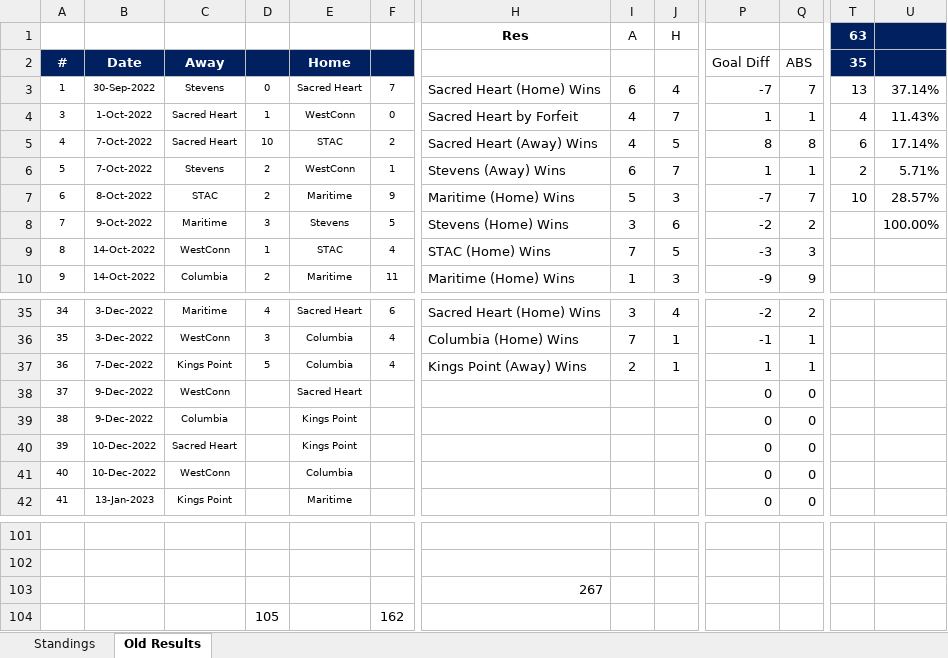
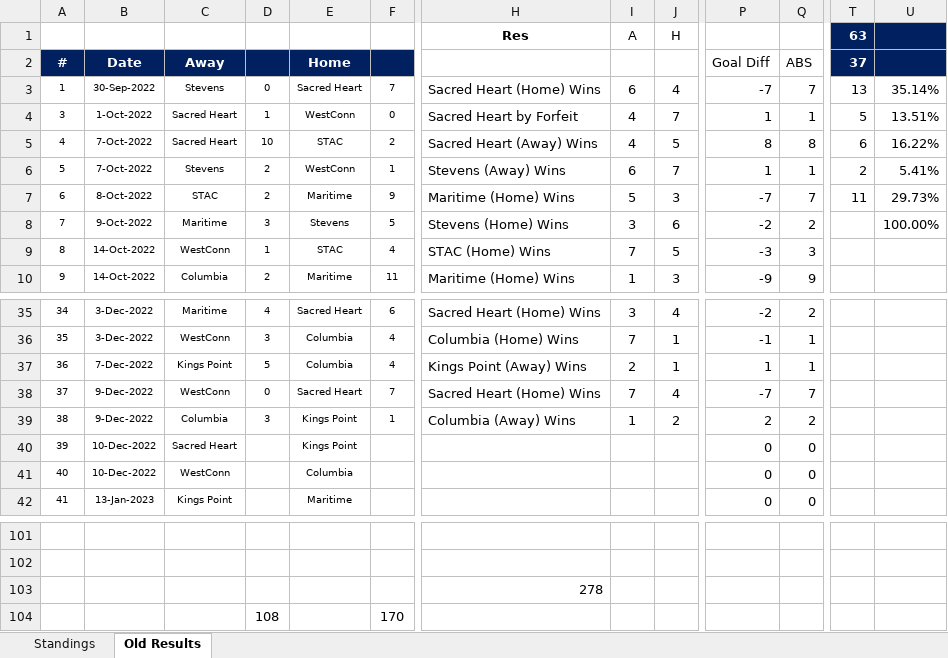
Before and after one commit to michael-m-casserly/methockey, an Excel workbook: DataFiles/MCHC 2022-23 Standings Worksheet.xlsm, sheet Old Results, drawn as a sheet; only a part is shown, gaps mark what is left out; values as stored, in another font and other column widths than the file's, no borders; removed rows and columns are numbered as before the commit, all else as after; rows hold the shown columns only; the diff names each change by its address in the sheet, - before the commit and + after, or states it on an @@ line.

```diff
--- a/DataFiles/MCHC 2022-23 Standings Worksheet.xlsm (sheet Old Results)
+++ b/DataFiles/MCHC 2022-23 Standings Worksheet.xlsm (sheet Old Results)
-T2 (63): 35
+T2 (63): 37
-U3: 37.14%
+U3: 35.14%
-T4 (63): 4
+T4 (63): 5
-U4: 11.43%
+U4: 13.51%
-U5: 17.14%
+U5: 16.22%
-U6: 5.71%
+U6: 5.41%
-T7 (63): 10
+T7 (63): 11
-U7: 28.57%
+U7: 29.73%
-D38: (empty)
+D38: 0
-F38: (empty)
+F38: 7
-H38 (Res): (empty)
+H38 (Res): Sacred Heart (Home) Wins
-I38 (A): (empty)
+I38 (A): 7
-J38 (H): (empty)
+J38 (H): 4
-P38: 0
+P38: -7
-Q38: 0
+Q38: 7
-D39: (empty)
+D39: 3
-F39: (empty)
+F39: 1
-H39 (Res): (empty)
+H39 (Res): Columbia (Away) Wins
-I39 (A): (empty)
+I39 (A): 1
-J39 (H): (empty)
+J39 (H): 2
-P39: 0
+P39: 2
-Q39: 0
+Q39: 2
-H103 (Res): 267
+H103 (Res): 278
-row 104:  |  |  | 105 |  | 162
+row 104:  |  |  | 108 |  | 170
```
Also changed, not shown: sheet Standings, 4 other files.
